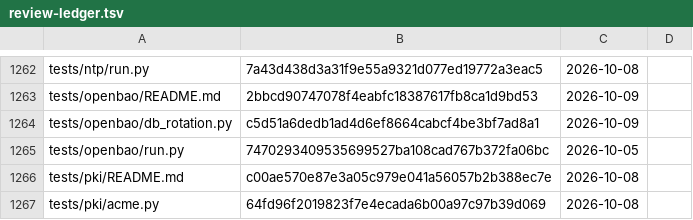
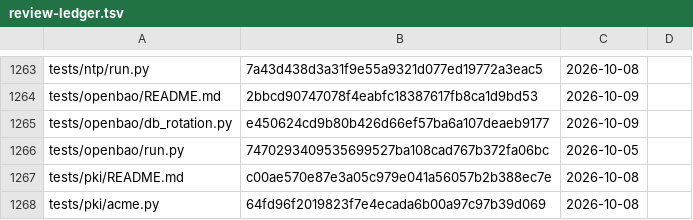
Before and after one commit to archdukejim/open-fabric, a TSV file: docs/volume_2_engineering_decisions/assets/review-ledger.tsv, drawn as a sheet; only a part is shown, gaps mark what is left out; the diff covers the shown part only.

```diff
--- a/docs/volume_2_engineering_decisions/assets/review-ledger.tsv
+++ b/docs/volume_2_engineering_decisions/assets/review-ledger.tsv
@@ -1263,3 +1264,3 @@ tests/ntp/run.py	7a43d438d3a31f9e55a9321d077ed19772a3eac5	2026-10-08
 tests/openbao/README.md	2bbcd90747078f4eabfc18387617fb8ca1d9bd53	2026-10-09	
-tests/openbao/db_rotation.py	c5d51a6dedb1ad4d6ef8664cabcf4be3bf7ad8a1	2026-10-09	
+tests/openbao/db_rotation.py	e450624cd9b80b426d66ef57ba6a107deaeb9177	2026-10-09	
 tests/openbao/run.py	7470293409535699527ba108cad767b372fa06bc	2026-10-05	
```
Also changed, not shown: 1 added row and 5 edited cells elsewhere in this file, scripts/docs/lib_doc_numbers.tsv, 5 other files.
